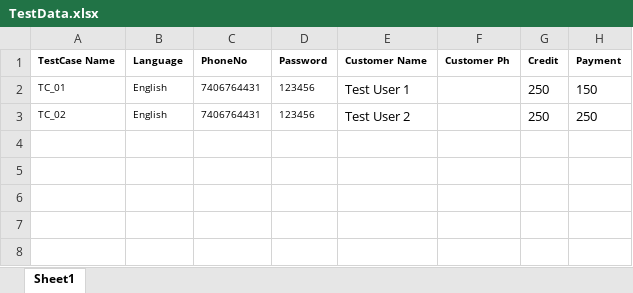
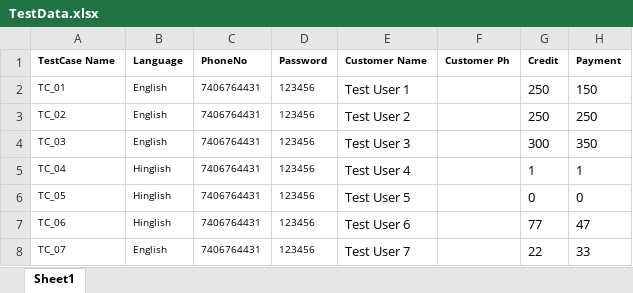
Before and after one commit to sonukumar502/appiumFramework, an Excel workbook: okCredit/src/resources/TestData.xlsx, sheet Sheet1, drawn as a sheet; values as stored, in another font and other column widths than the file's, no borders; charts and pictures not drawn; the diff names each change by its address in the sheet, - before the commit and + after, or states it on an @@ line.

Commit message:
Adding more data

```diff
--- a/okCredit/src/resources/TestData.xlsx (sheet Sheet1)
+++ b/okCredit/src/resources/TestData.xlsx (sheet Sheet1)
+row 4: TC_03 | English | 7406764431 | 123456 | Test User 3 |  | 300 | 350
+row 5: TC_04 | Hinglish | 7406764431 | 123456 | Test User 4 |  | 1 | 1
+row 6: TC_05 | Hinglish | 7406764431 | 123456 | Test User 5 |  | 0 | 0
+row 7: TC_06 | Hinglish | 7406764431 | 123456 | Test User 6 |  | 77 | 47
+row 8: TC_07 | English | 7406764431 | 123456 | Test User 7 |  | 22 | 33
```
